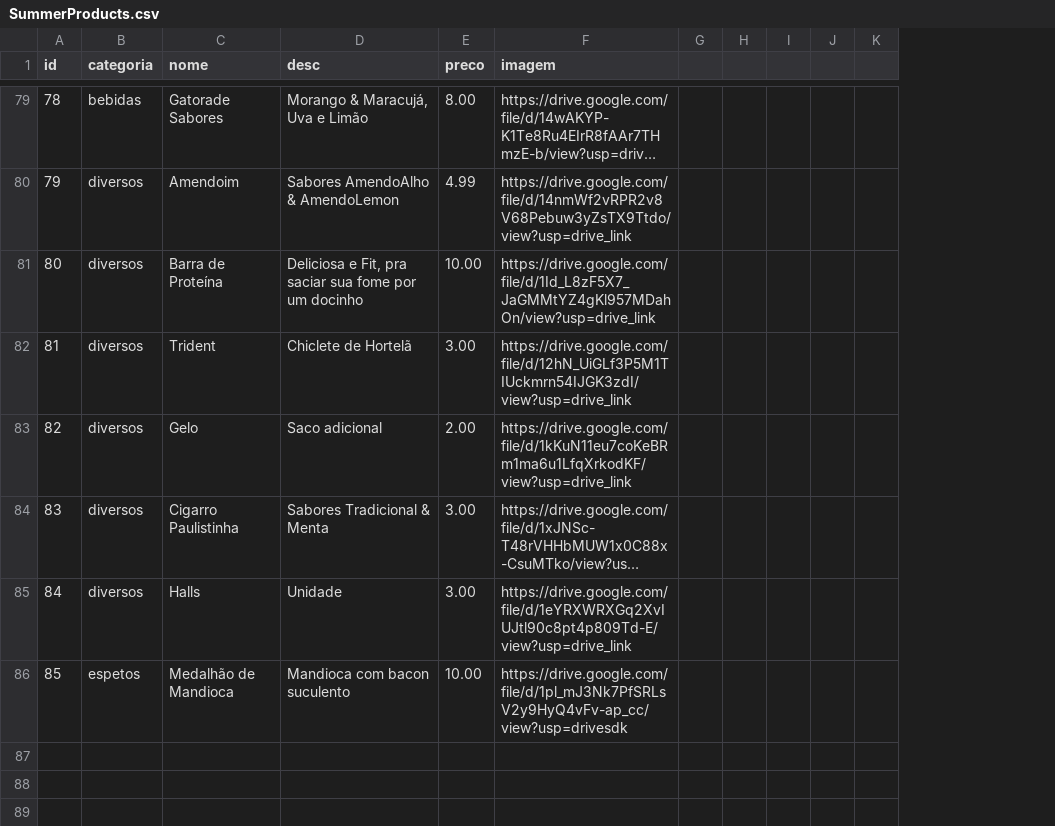
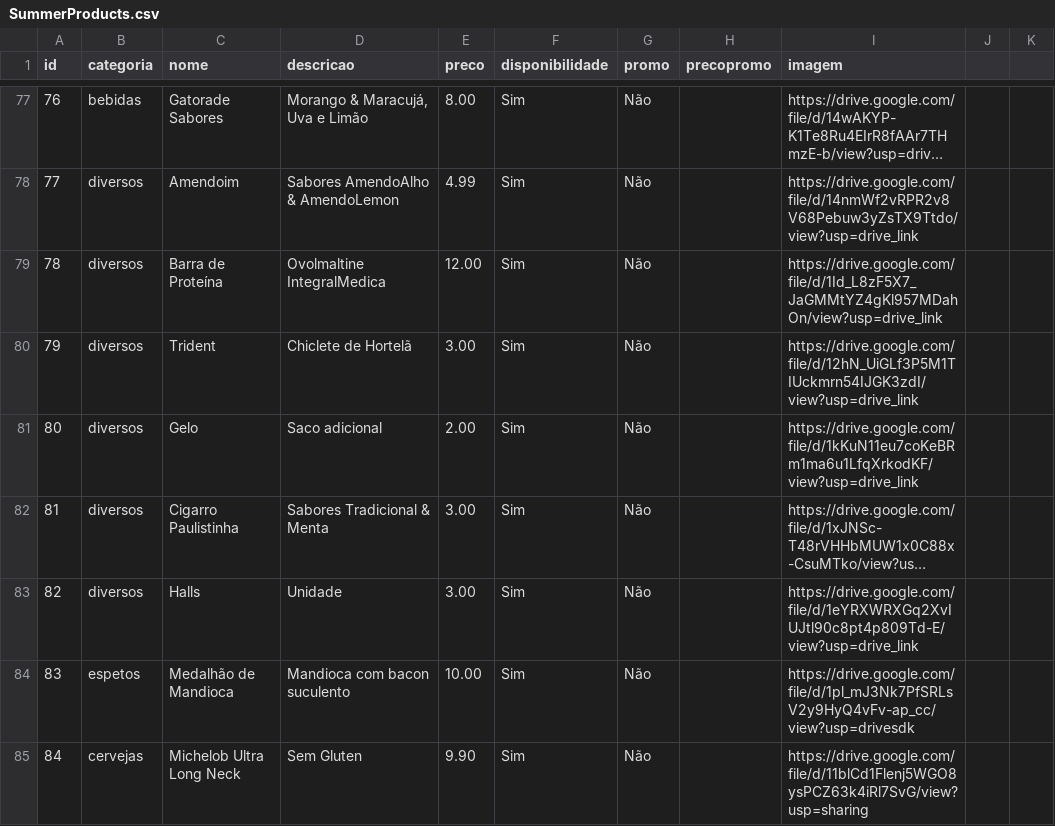
Before and after one commit to jricardogoulart/summer-cardapio, a CSV file: SummerProducts.csv, drawn as a sheet; only a part is shown, gaps mark what is left out; long unchanged cells end in …; removed rows and columns are numbered as before the commit, all else as after; rows hold the shown columns only; the diff covers the shown part only; the diff names each change by its address in the sheet, - before the commit and + after, or states it on an @@ line.

Commit message:
feat(ui): add product availability and promotion features
Implement product availability tracking and promotional pricing support.
This includes parsing availability, promotion days, and promo prices
from CSV data, along with UI updates for availability badges and
grayscale effects for unavailable items.

- Add availability normalization and parsing logic in `script.js`
- Implement `PROMO_DAY_MAP` for weekday-based promotions
- Add CSS styles for availability badges and unavailable product states
- Update `EMBEDDED_PRODUCTS` to support new availability fields

```diff
--- a/SummerProducts.csv
+++ b/SummerProducts.csv
+column F (disponibilidade), rows 77-84: all Sim
+column G (promo), rows 77-84: all Não
+column H (precopromo), empty
-column G, empty
-column H, empty
-column I, empty
-D1: desc
+D1: descricao
@@ column A (id) renumbered between rows 22 and 84 @@
-D79 (descricao): Deliciosa e Fit, pra saciar sua fome por um docinho
+D79 (descricao): Ovolmaltine IntegralMedica
-E79 (preco): 10.00
+E79 (preco): 12.00
+row 85: 84 | cervejas | Michelob Ultra Long Neck | Sem Gluten | 9.90 | Sim | Não |  | https://drive.google.com/file/d/11blCd1Flenj5WGO8ysPCZ63k4iRl7SvG/view?usp=sharing
```
Also changed, not shown: 2 added rows, 4 removed rows and 7 edited cells elsewhere in this file, 4 other files.
